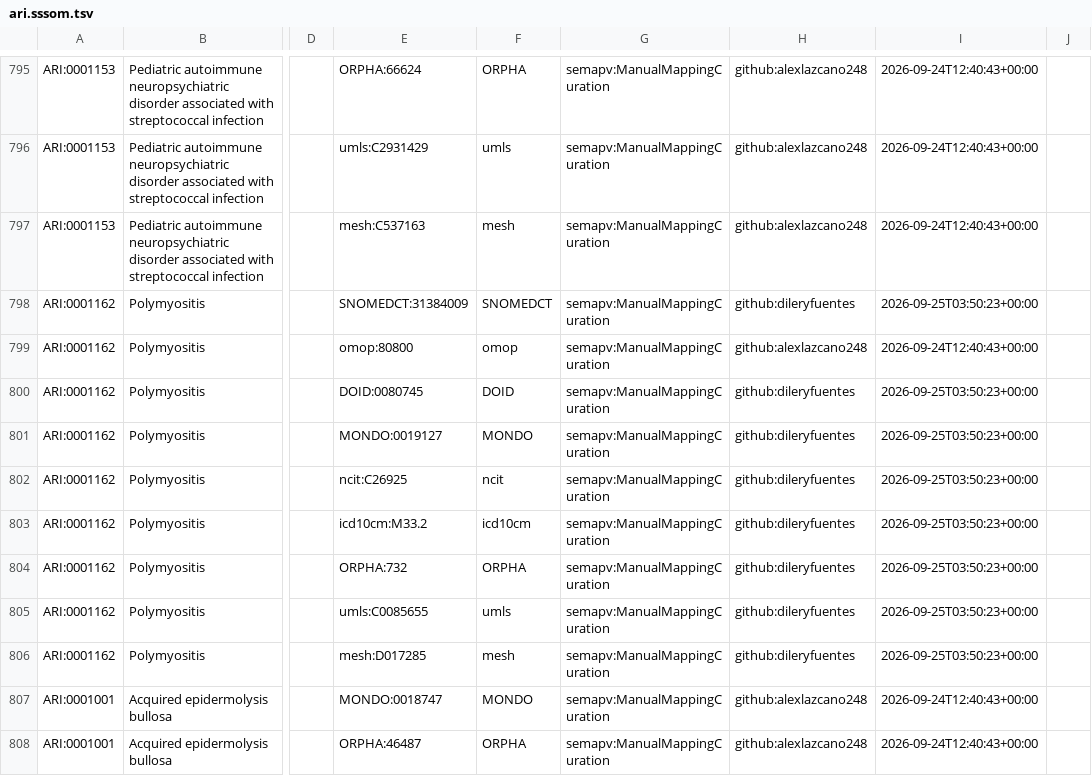
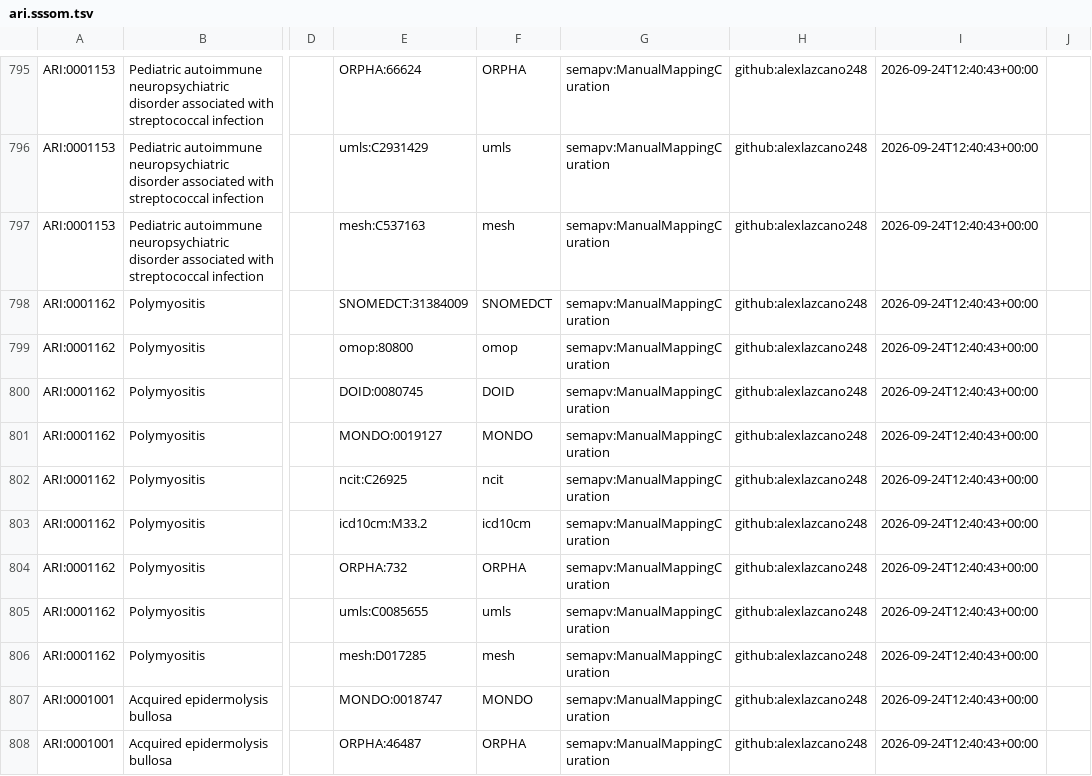
Before and after one commit to Ari2215/ARI, a TSV file: mappings/ari.sssom.tsv, drawn as a sheet; only a part is shown, gaps mark what is left out; the diff names each change by its address in the sheet, - before the commit and + after, or states it on an @@ line.

```diff
--- a/mappings/ari.sssom.tsv
+++ b/mappings/ari.sssom.tsv
-H798: github:dileryfuentes
+H798: github:alexlazcano248
-I798: 2026-09-25T03:50:23+00:00
+I798: 2026-09-24T12:40:43+00:00
-H800:H806: github:dileryfuentes
+H800:H806: github:alexlazcano248
-I800:I806: 2026-09-25T03:50:23+00:00
+I800:I806: 2026-09-24T12:40:43+00:00
```
Also changed, not shown: 2 other files.
